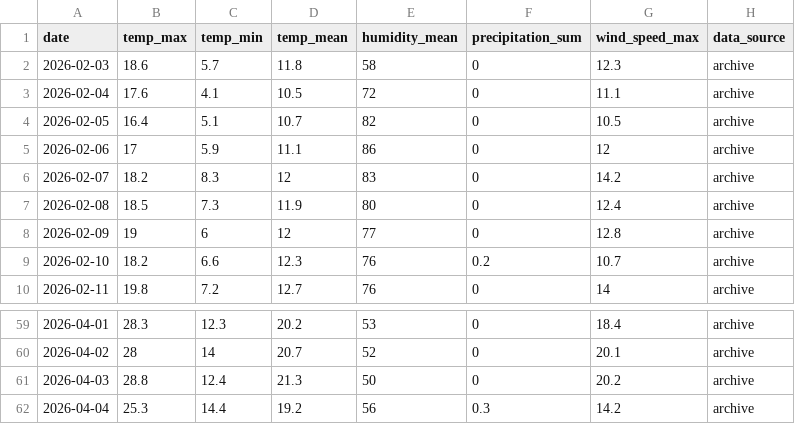
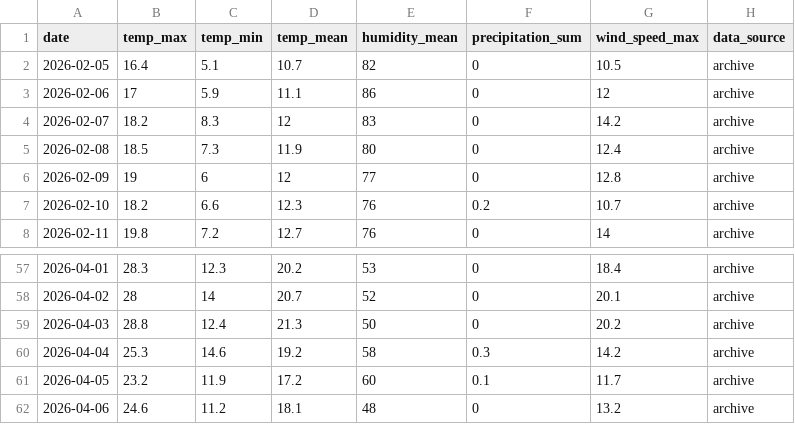
Before and after one commit to archana-giri2061/Fire_Risk_Monitoring_System, a CSV file: Backend/ml/data/live_weather_dataset.csv, drawn as a sheet; only a part is shown, gaps mark what is left out.

```diff
--- a/Backend/ml/data/live_weather_dataset.csv
+++ b/Backend/ml/data/live_weather_dataset.csv
@@ -1,4 +1,2 @@
 date,temp_max,temp_min,temp_mean,humidity_mean,precipitation_sum,wind_speed_max,data_source
-2026-02-03,18.6,5.7,11.8,58,0,12.3,archive
-2026-02-04,17.6,4.1,10.5,72,0,11.1,archive
 2026-02-05,16.4,5.1,10.7,82,0,10.5,archive
@@ -61,2 +59,4 @@ date,temp_max,temp_min,temp_mean,humidity_mean,precipitation_sum,wind_speed_max,
 2026-04-03,28.8,12.4,21.3,50,0,20.2,archive
-2026-04-04,25.3,14.4,19.2,56,0.3,14.2,archive
+2026-04-04,25.3,14.6,19.2,58,0.3,14.2,archive
+2026-04-05,23.2,11.9,17.2,60,0.1,11.7,archive
+2026-04-06,24.6,11.2,18.1,48,0,13.2,archive
```
Also changed, not shown: Backend/ml/outputs/forecast_predictions.csv, 13 other files.
